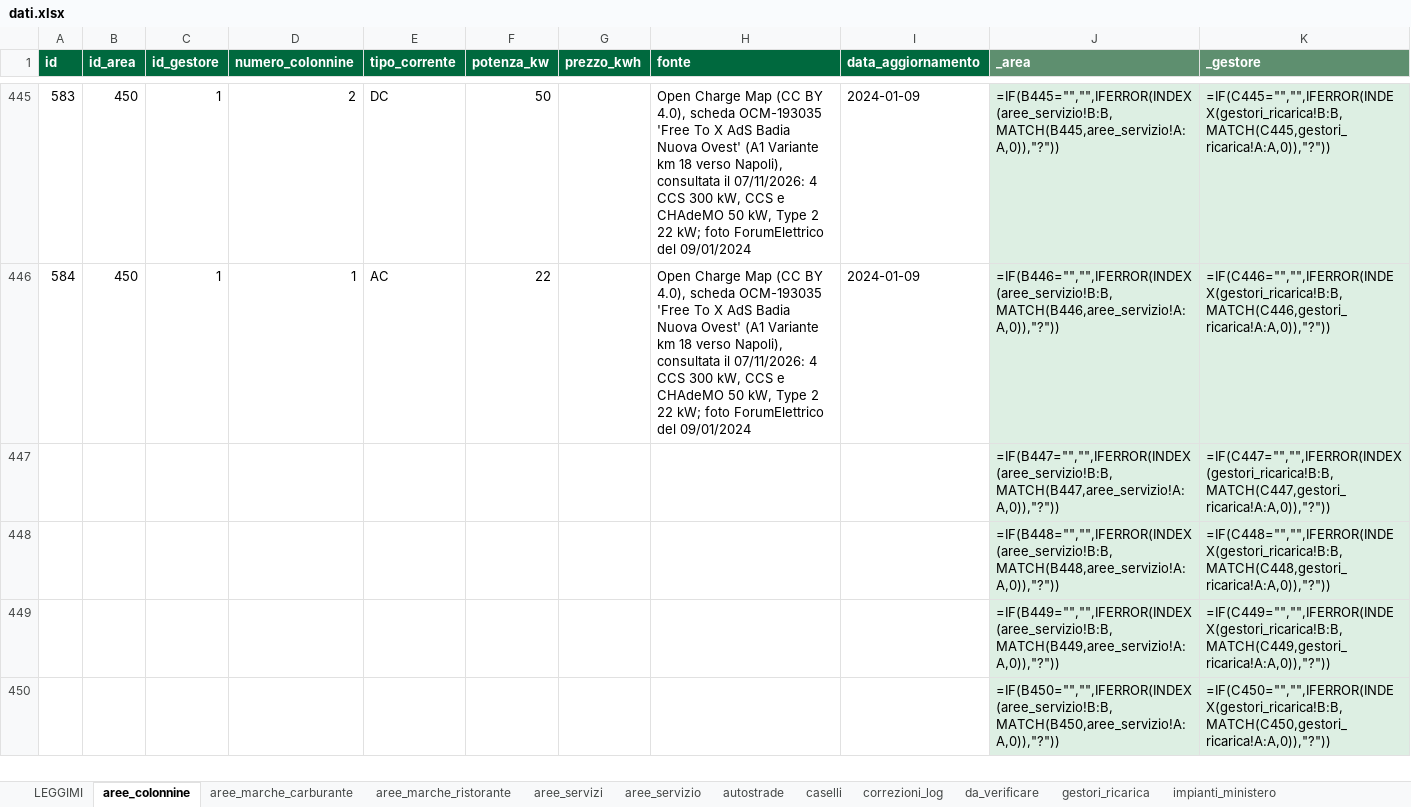
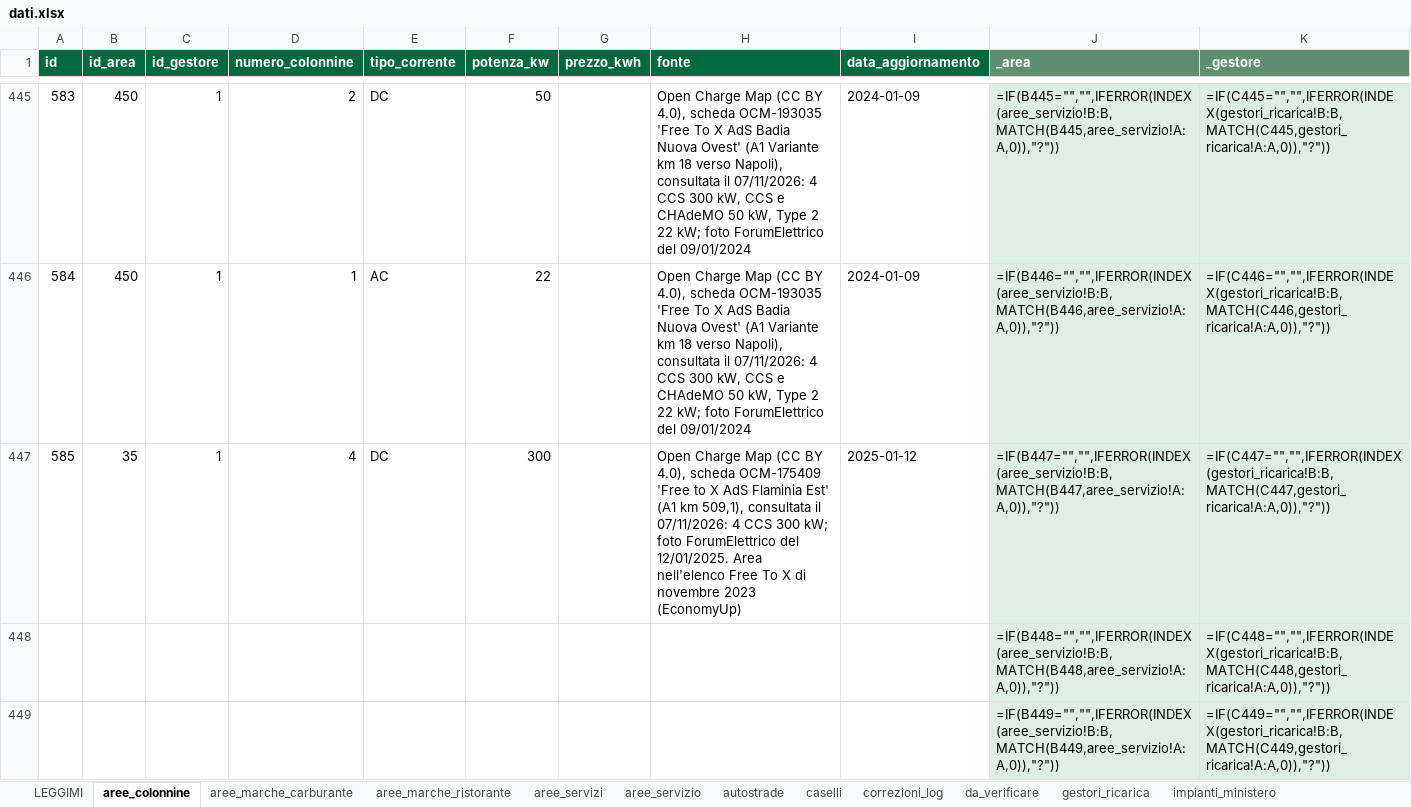
Before and after one commit to csantacroce/iviaggi-dati, an Excel workbook: source/dati.xlsx, sheet aree_colonnine, drawn as a sheet; only a part is shown, gaps mark what is left out; the shorter side is filled out with more unchanged rows; values as stored, in another font and other column widths than the file's, no borders; formulas without a stored value are shown as written; removed rows and columns are numbered as before the commit, all else as after; the diff names each change by its address in the sheet, - before the commit and + after, or states it on an @@ line.

```diff
--- a/source/dati.xlsx (sheet aree_colonnine)
+++ b/source/dati.xlsx (sheet aree_colonnine)
-row 447:  |  |  |  |  |  |  |  |  | =IF(B447="","",IFERROR(INDEX(aree_servizio!B:B,MATCH(B447,aree_servizio!A:A,0)),"?")) | =IF(C447="","",IFERROR(INDEX(gestori_ricarica!B:B,MATCH(C447,gestori_ricarica!A:A,0)),"?"))
+row 447: 585 | 35 | 1 | 4 | DC | 300 |  | Open Charge Map (CC BY 4.0), scheda OCM-175409 'Free to X AdS Flaminia Est' (A1 km 509,1), consultata il 07/11/2026: 4 CCS 300 kW; foto ForumElettrico del 12/01/2025. Area nell'elenco Free To X di novembre 2023 (EconomyUp) | 2025-01-12 | =IF(B447="","",IFERROR(INDEX(aree_servizio!B:B,MATCH(B447,aree_servizio!A:A,0)),"?")) | =IF(C447="","",IFERROR(INDEX(gestori_ricarica!B:B,MATCH(C447,gestori_ricarica!A:A,0)),"?"))
```
Also changed, not shown: 4 other files.
